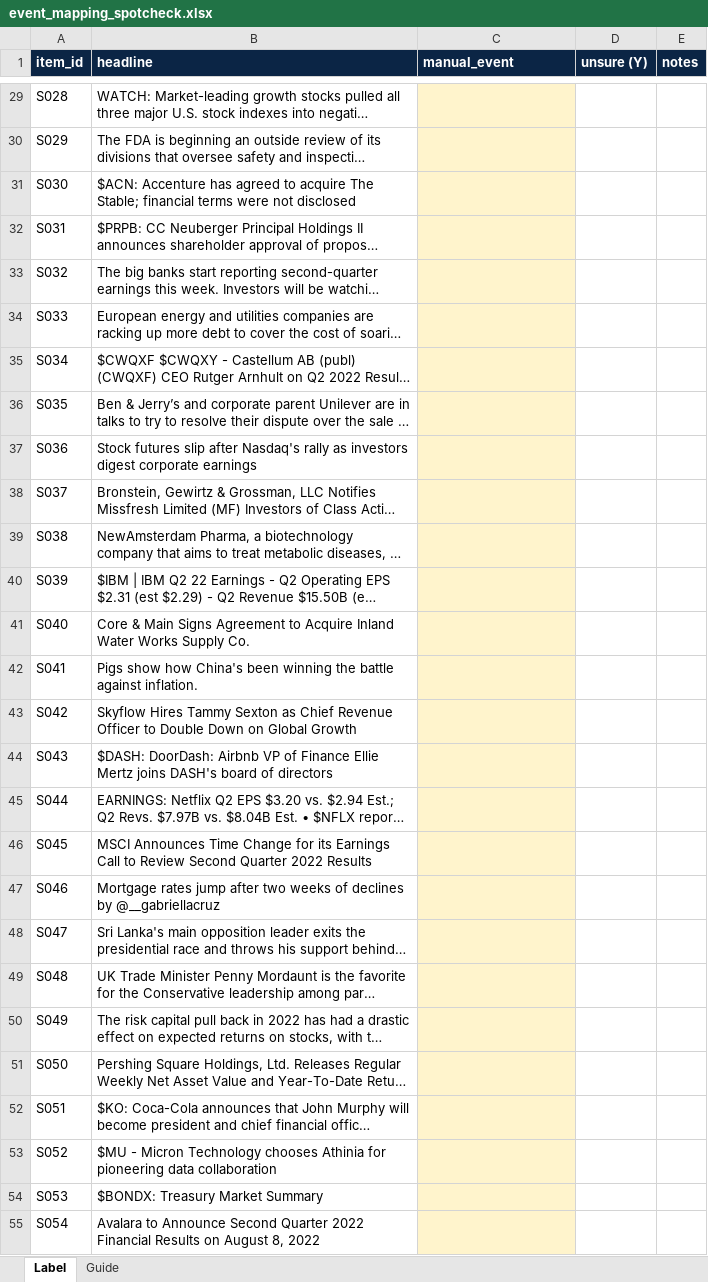
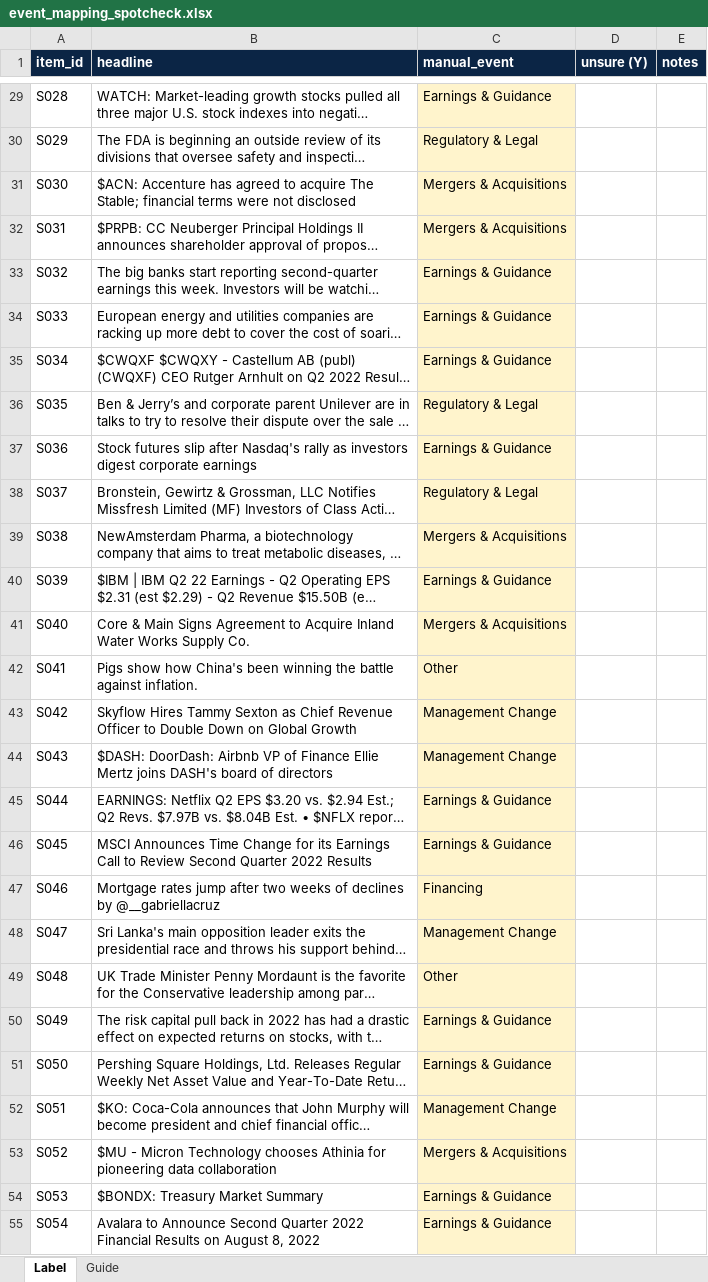
Before and after one commit to Ikenna1414/ISOM_5240_Sentiment_Analysis_Project, an Excel workbook: event_mapping_spotcheck.xlsx, sheet Label, drawn as a sheet; only a part is shown, gaps mark what is left out; long unchanged cells end in …; values as stored, in another font and other column widths than the file's, no borders; the diff covers the shown part only; the diff names each change by its address in the sheet, - before the commit and + after, or states it on an @@ line.

```diff
--- a/event_mapping_spotcheck.xlsx (sheet Label)
+++ b/event_mapping_spotcheck.xlsx (sheet Label)
-C29 (manual_event): (empty)
+C29 (manual_event): Earnings & Guidance
-C30 (manual_event): (empty)
+C30 (manual_event): Regulatory & Legal
-C31:C32 (manual_event): (empty)
+C31:C32 (manual_event): Mergers & Acquisitions
-C33:C35 (manual_event): (empty)
+C33:C35 (manual_event): Earnings & Guidance
-C36 (manual_event): (empty)
+C36 (manual_event): Regulatory & Legal
-C37 (manual_event): (empty)
+C37 (manual_event): Earnings & Guidance
-C38 (manual_event): (empty)
+C38 (manual_event): Regulatory & Legal
-C39 (manual_event): (empty)
+C39 (manual_event): Mergers & Acquisitions
-C40 (manual_event): (empty)
+C40 (manual_event): Earnings & Guidance
-C41 (manual_event): (empty)
+C41 (manual_event): Mergers & Acquisitions
-C42 (manual_event): (empty)
+C42 (manual_event): Other
-C43:C44 (manual_event): (empty)
+C43:C44 (manual_event): Management Change
-C45:C46 (manual_event): (empty)
+C45:C46 (manual_event): Earnings & Guidance
-C47 (manual_event): (empty)
+C47 (manual_event): Financing
-C48 (manual_event): (empty)
+C48 (manual_event): Management Change
-C49 (manual_event): (empty)
+C49 (manual_event): Other
-C50:C51 (manual_event): (empty)
+C50:C51 (manual_event): Earnings & Guidance
-C52 (manual_event): (empty)
+C52 (manual_event): Management Change
-C53 (manual_event): (empty)
+C53 (manual_event): Mergers & Acquisitions
-C54:C55 (manual_event): (empty)
+C54:C55 (manual_event): Earnings & Guidance
```
Also changed, not shown: 123 edited cells elsewhere in this sheet.
